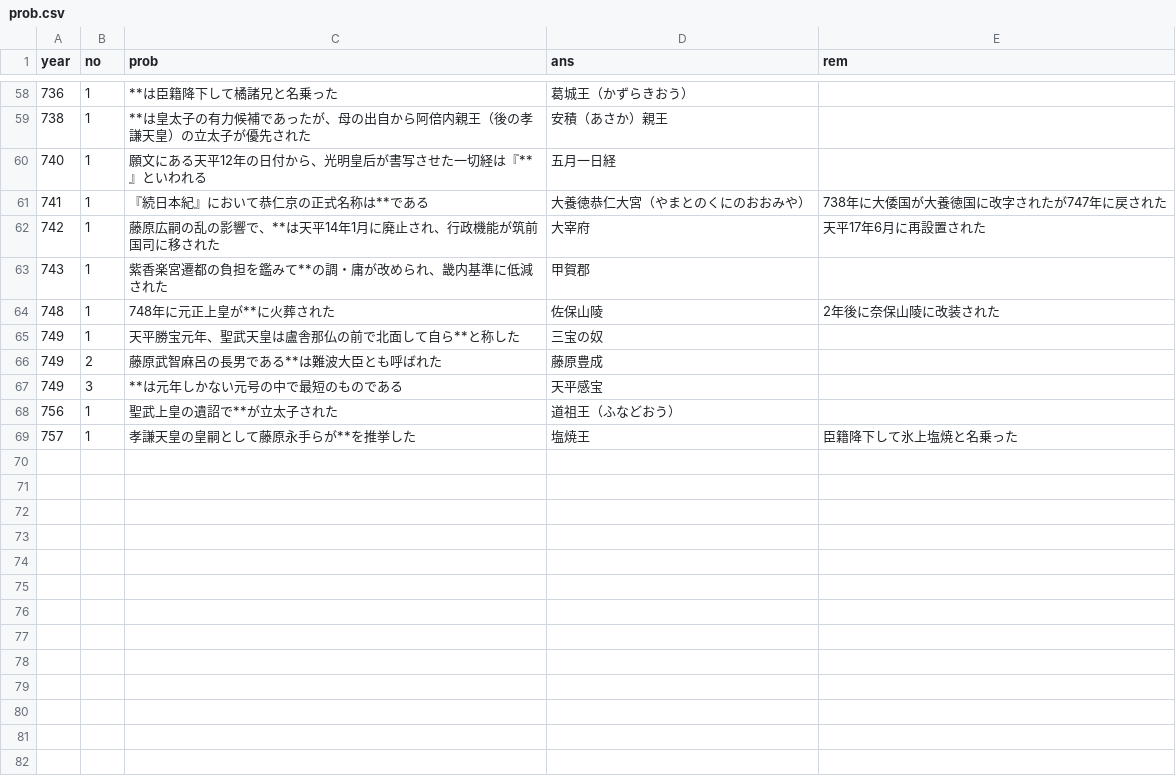
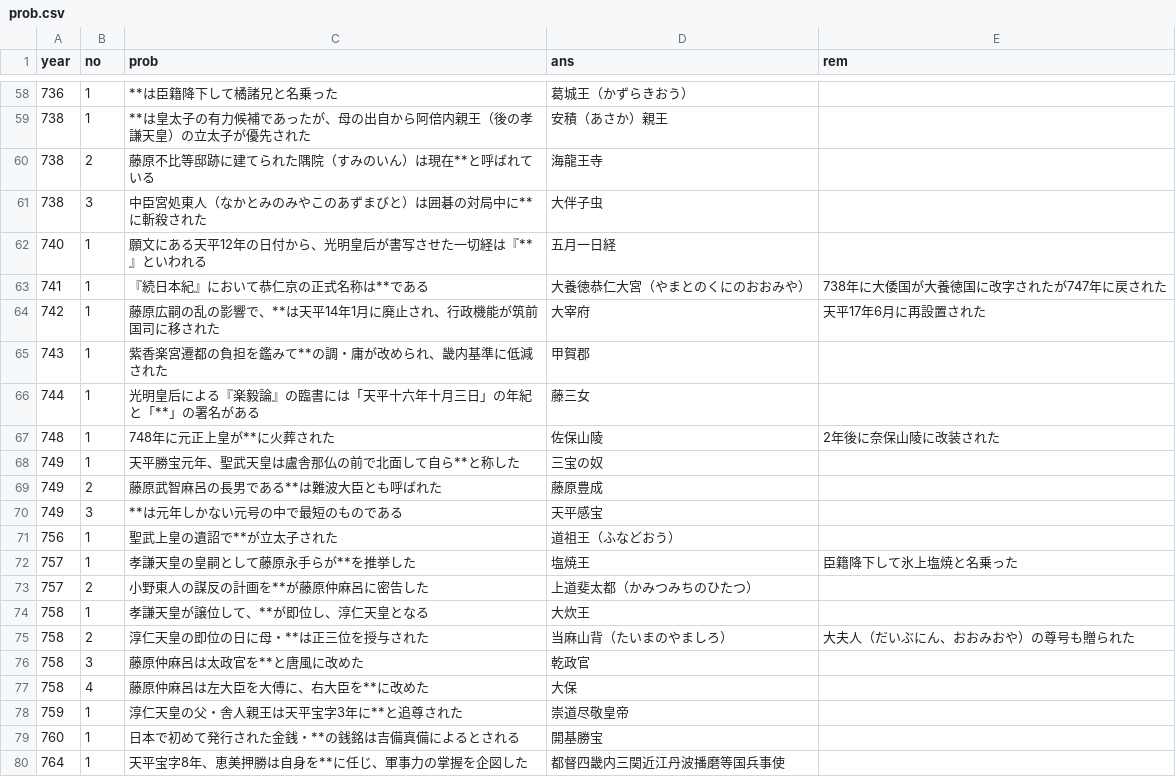
Before and after one commit to michy-59/ichimon_itto, a CSV file: prob.csv, drawn as a sheet; only a part is shown, gaps mark what is left out; the diff names each change by its address in the sheet, - before the commit and + after, or states it on an @@ line.

Commit message:
79 mon

```diff
--- a/prob.csv
+++ b/prob.csv
+row 60: 738 | 2 | 藤原不比等邸跡に建てられた隅院（すみのいん）は現在**と呼ばれている | 海龍王寺
+row 61: 738 | 3 | 中臣宮処東人（なかとみのみやこのあずまびと）は囲碁の対局中に**に斬殺された | 大伴子虫
+row 66: 744 | 1 | 光明皇后による『楽毅論』の臨書には「天平十六年十月三日」の年紀と「**」の署名がある | 藤三女
+row 73: 757 | 2 | 小野東人の謀反の計画を**が藤原仲麻呂に密告した | 上道斐太都（かみつみちのひたつ）
+row 74: 758 | 1 | 孝謙天皇が譲位して、**が即位し、淳仁天皇となる | 大炊王
+row 75: 758 | 2 | 淳仁天皇の即位の日に母・**は正三位を授与された | 当麻山背（たいまのやましろ） | 大夫人（だいぶにん、おおみおや）の尊号も贈られた
+row 76: 758 | 3 | 藤原仲麻呂は太政官を**と唐風に改めた | 乾政官
+row 77: 758 | 4 | 藤原仲麻呂は左大臣を大傅に、右大臣を**に改めた | 大保
+row 78: 759 | 1 | 淳仁天皇の父・舎人親王は天平宝字3年に**と追尊された | 崇道尽敬皇帝
+row 79: 760 | 1 | 日本で初めて発行された金銭・**の銭銘は吉備真備によるとされる | 開基勝宝
+row 80: 764 | 1 | 天平宝字8年、恵美押勝は自身を**に任じ、軍事力の掌握を企図した | 都督四畿内三関近江丹波播磨等国兵事使
```
